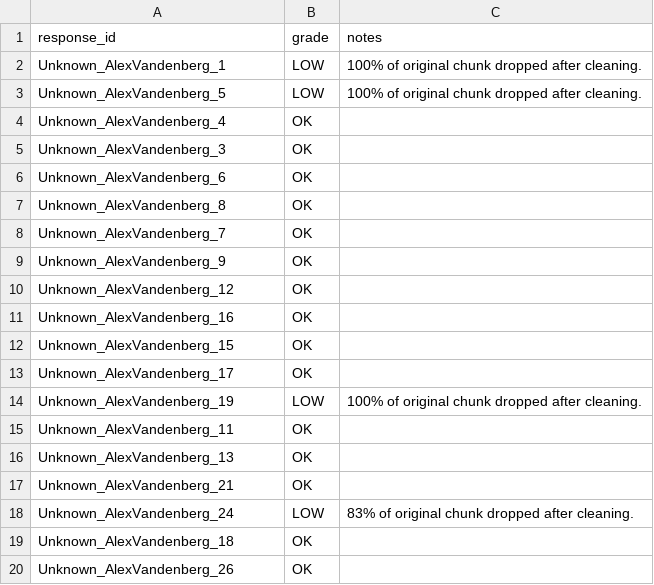
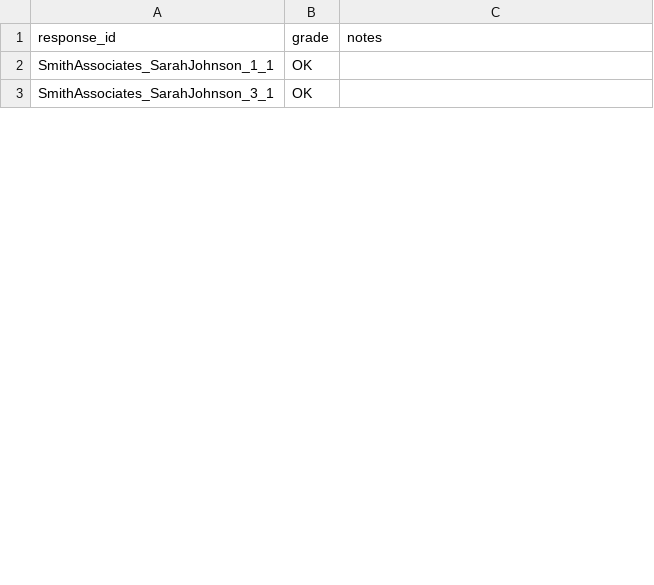
Before and after one commit to dgiovannoli/voc-pipeline-ui, a CSV file: verbatim_quality.csv, drawn as a sheet; only a part is shown; the diff covers the shown part only.

Commit message:
Optimize chunking for 6-12 responses per interview: reduce chunk size to 4K tokens, add segment limits, improve granularity

```diff
--- a/verbatim_quality.csv
+++ b/verbatim_quality.csv
@@ -1,20 +1,3 @@
 response_id,grade,notes
-Unknown_AlexVandenberg_1,LOW,100% of original chunk dropped after cleaning.
-Unknown_AlexVandenberg_5,LOW,100% of original chunk dropped after cleaning.
-Unknown_AlexVandenberg_4,OK,
-Unknown_AlexVandenberg_3,OK,
-Unknown_AlexVandenberg_6,OK,
-Unknown_AlexVandenberg_8,OK,
-Unknown_AlexVandenberg_7,OK,
-Unknown_AlexVandenberg_9,OK,
-Unknown_AlexVandenberg_12,OK,
-Unknown_AlexVandenberg_16,OK,
-Unknown_AlexVandenberg_15,OK,
-Unknown_AlexVandenberg_17,OK,
-Unknown_AlexVandenberg_19,LOW,100% of original chunk dropped after cleaning.
-Unknown_AlexVandenberg_11,OK,
-Unknown_AlexVandenberg_13,OK,
-Unknown_AlexVandenberg_21,OK,
-Unknown_AlexVandenberg_24,LOW,83% of original chunk dropped after cleaning.
-Unknown_AlexVandenberg_18,OK,
-Unknown_AlexVandenberg_26,OK,
+SmithAssociates_SarahJohnson_1_1,OK,
+SmithAssociates_SarahJohnson_3_1,OK,
```
Also changed, not shown: 28 removed rows and 3 edited cells elsewhere in this file, 2 other files.
